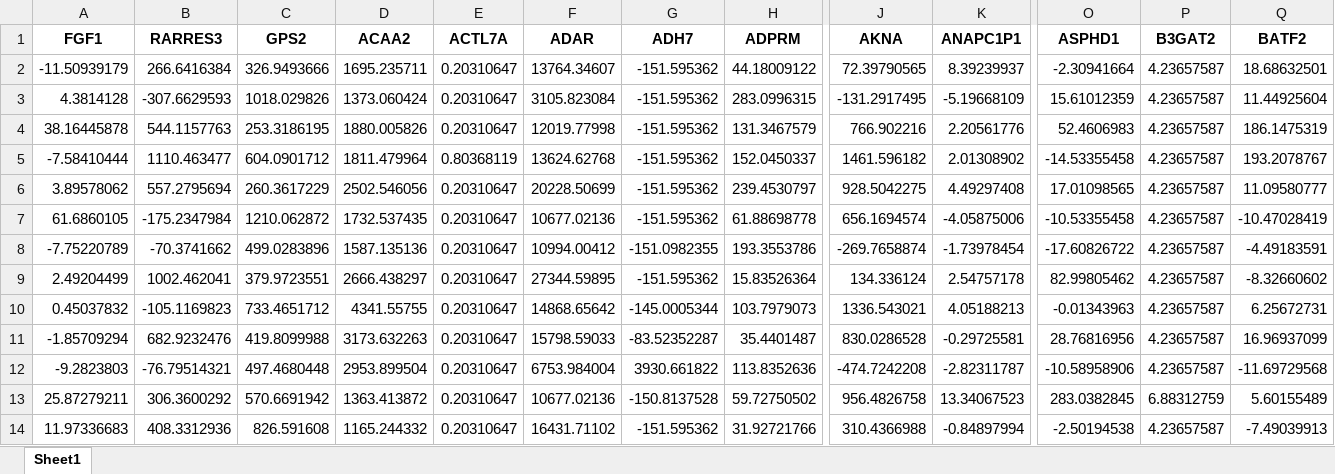
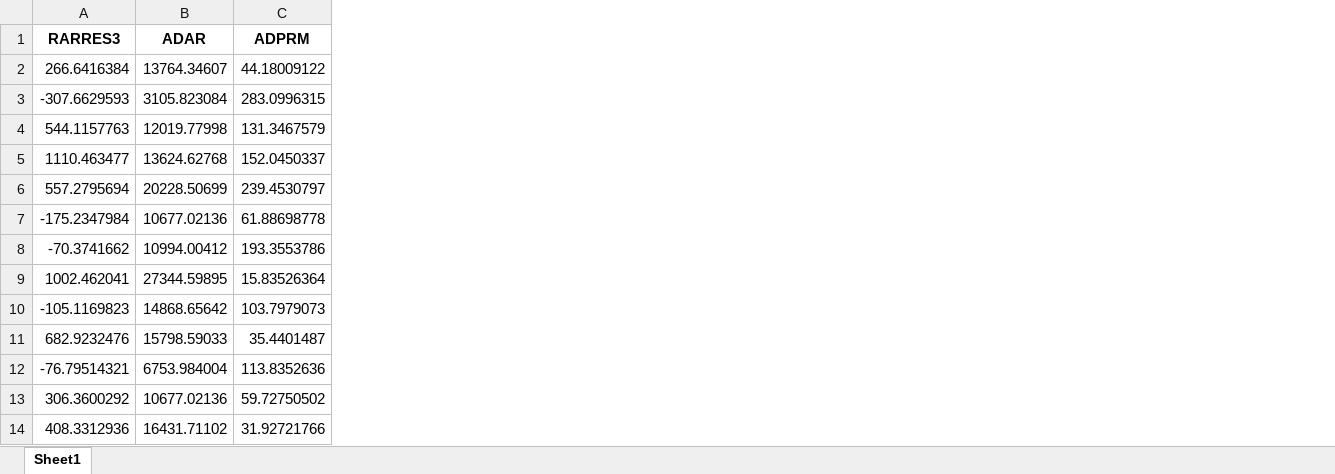
Before and after one commit to CRF98/XY-yuhou, an Excel workbook: data/T.xlsx, sheet Sheet1, drawn as a sheet; only a part is shown, gaps mark what is left out; values as stored, in another font and other column widths than the file's, no borders; the diff names each change by its address in the sheet, - before the commit and + after, or states it on an @@ line.

```diff
--- a/data/T.xlsx (sheet Sheet1)
+++ b/data/T.xlsx (sheet Sheet1)
-column A (FGF1), rows 2-14: -11.50939179 | 4.3814128 | 38.16445878 | -7.58410444 | 3.89578062 | 61.6860105 | -7.75220789 | 2.49204499 | 0.45037832 | -1.85709294 | -9.2823803 | 25.87279211 | 11.97336683
-column C (GPS2), rows 2-14: 326.9493666 | 1018.029826 | 253.3186195 | 604.0901712 | 260.3617229 | 1210.062872 | 499.0283896 | 379.9723551 | 733.4651712 | 419.8099988 | 497.4680448 | 570.6691942 | 826.591608
-column D (ACAA2), rows 2-14: 1695.235711 | 1373.060424 | 1880.005826 | 1811.479964 | 2502.546056 | 1732.537435 | 1587.135136 | 2666.438297 | 4341.55755 | 3173.632263 | 2953.899504 | 1363.413872 | 1165.244332
-column E (ACTL7A), rows 2-14: 0.20310647 | 0.20310647 | 0.20310647 | 0.80368119 | 0.20310647 | 0.20310647 | 0.20310647 | 0.20310647 | 0.20310647 | 0.20310647 | 0.20310647 | 0.20310647 | 0.20310647
-column G (ADH7), rows 2-14: -151.595362 | -151.595362 | -151.595362 | -151.595362 | -151.595362 | -151.595362 | -151.0982355 | -151.595362 | -145.0005344 | -83.52352287 | 3930.661822 | -150.8137528 | -151.595362
-column J (AKNA), rows 2-14: 72.39790565 | -131.2917495 | 766.902216 | 1461.596182 | 928.5042275 | 656.1694574 | -269.7658874 | 134.336124 | 1336.543021 | 830.0286528 | -474.7242208 | 956.4826758 | 310.4366988
-column K (ANAPC1P1), rows 2-14: 8.39239937 | -5.19668109 | 2.20561776 | 2.01308902 | 4.49297408 | -4.05875006 | -1.73978454 | 2.54757178 | 4.05188213 | -0.29725581 | -2.82311787 | 13.34067523 | -0.84897994
-column O (ASPHD1), rows 2-14: -2.30941664 | 15.61012359 | 52.4606983 | -14.53355458 | 17.01098565 | -10.53355458 | -17.60826722 | 82.99805462 | -0.01343963 | 28.76816956 | -10.58958906 | 283.0382845 | -2.50194538
-column P (B3GAT2), rows 2-14: 4.23657587 | 4.23657587 | 4.23657587 | 4.23657587 | 4.23657587 | 4.23657587 | 4.23657587 | 4.23657587 | 4.23657587 | 4.23657587 | 4.23657587 | 6.88312759 | 4.23657587
-column Q (BATF2), rows 2-14: 18.68632501 | 11.44925604 | 186.1475319 | 193.2078767 | 11.09580777 | -10.47028419 | -4.49183591 | -8.32660602 | 6.25672731 | 16.96937099 | -11.69729568 | 5.60155489 | -7.49039913
```
Also changed, not shown: 3 other files.
